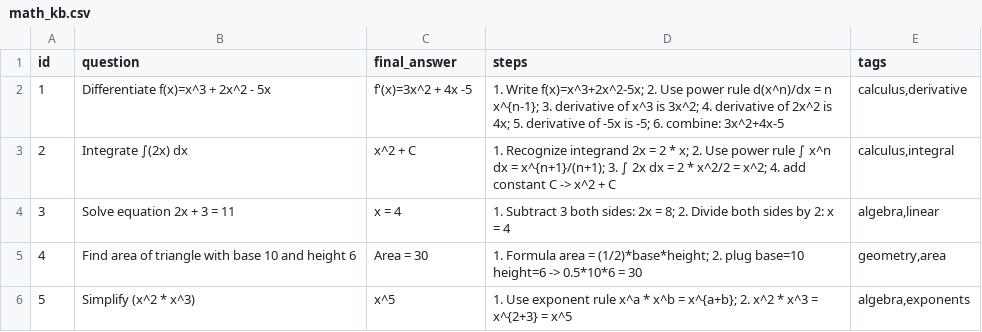
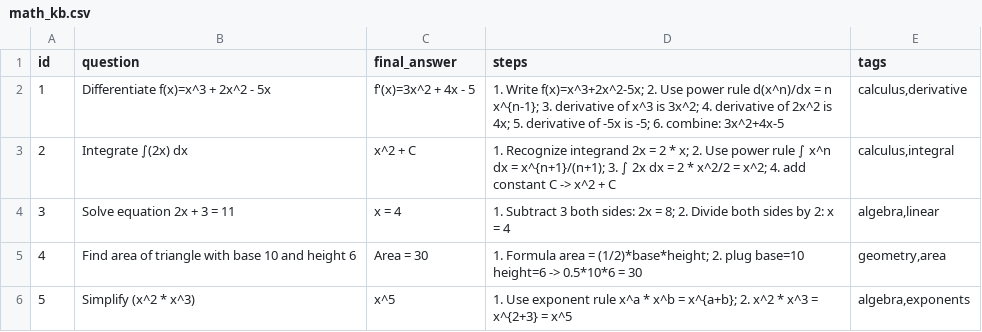
Before and after one commit to Ashutosh-Jarag/math_agent, a CSV file: backend/data/math_kb.csv, drawn as a sheet.

```diff
--- a/backend/data/math_kb.csv
+++ b/backend/data/math_kb.csv
@@ -1,3 +1,3 @@
 id,question,final_answer,steps,tags
-1,"Differentiate f(x)=x^3 + 2x^2 - 5x","f'(x)=3x^2 + 4x -5","1. Write f(x)=x^3+2x^2-5x; 2. Use power rule d(x^n)/dx = n x^{n-1}; 3. derivative of x^3 is 3x^2; 4. derivative of 2x^2 is 4x; 5. derivative of -5x is -5; 6. combine: 3x^2+4x-5","calculus,derivative"
+1,"Differentiate f(x)=x^3 + 2x^2 - 5x","f'(x)=3x^2 + 4x - 5","1. Write f(x)=x^3+2x^2-5x; 2. Use power rule d(x^n)/dx = n x^{n-1}; 3. derivative of x^3 is 3x^2; 4. derivative of 2x^2 is 4x; 5. derivative of -5x is -5; 6. combine: 3x^2+4x-5","calculus,derivative"
 2,"Integrate ∫(2x) dx","x^2 + C","1. Recognize integrand 2x = 2 * x; 2. Use power rule ∫ x^n dx = x^{n+1}/(n+1); 3. ∫ 2x dx = 2 * x^2/2 = x^2; 4. add constant C -> x^2 + C","calculus,integral"
```
Also changed, not shown: 6 other files.
